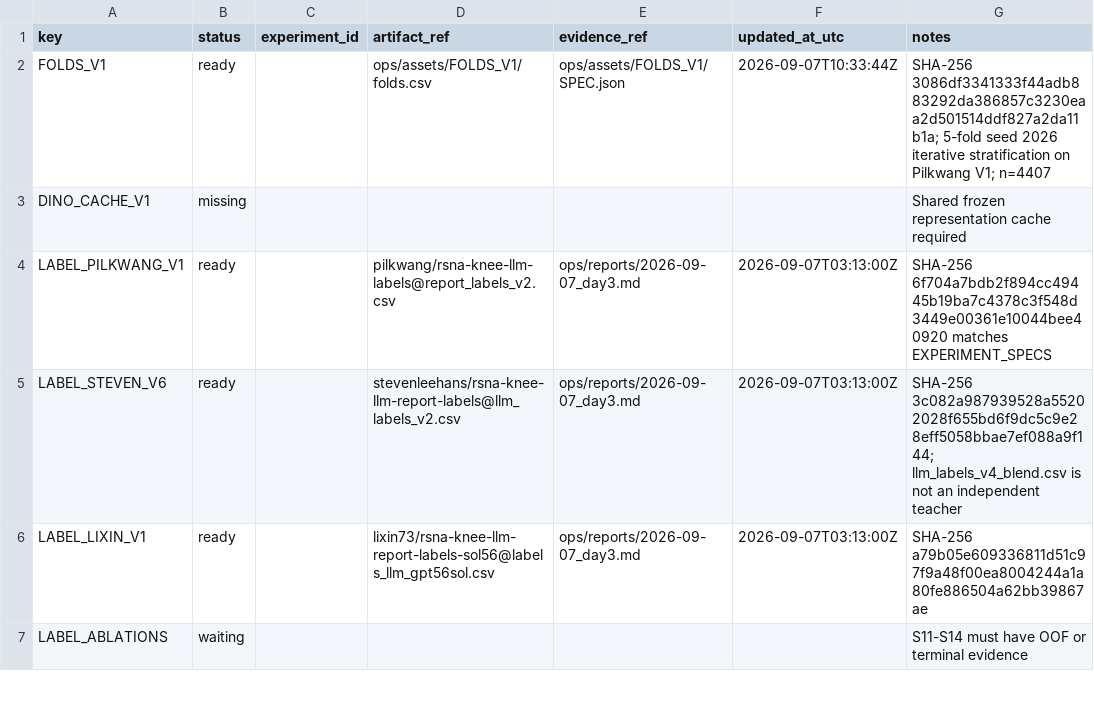
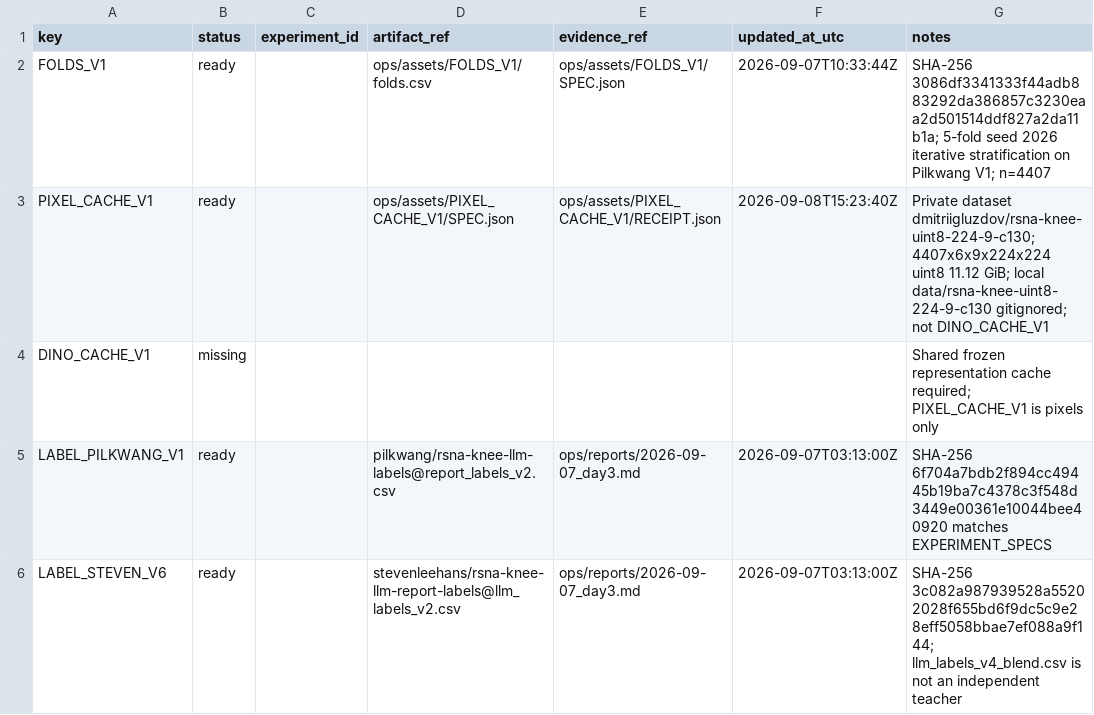
Before and after one commit to Gluzdov-Dmitrii/RSNA-Knee-Abnormality-Detection, a CSV file: ops/promotion_registry.csv, drawn as a sheet; only a part is shown; the shorter side is filled out with more unchanged rows.

```diff
--- a/ops/promotion_registry.csv
+++ b/ops/promotion_registry.csv
@@ -2,3 +2,4 @@ key,status,experiment_id,artifact_ref,evidence_ref,updated_at_utc,notes
 FOLDS_V1,ready,,ops/assets/FOLDS_V1/folds.csv,ops/assets/FOLDS_V1/SPEC.json,2026-09-07T10:33:44Z,SHA-256 3086df3341333f44adb883292da386857c3230eaa2d501514ddf827a2da11b1a; 5-fold seed 2026 iterative stratification on Pilkwang V1; n=4407
-DINO_CACHE_V1,missing,,,,,Shared frozen representation cache required
+PIXEL_CACHE_V1,ready,,ops/assets/PIXEL_CACHE_V1/SPEC.json,ops/assets/PIXEL_CACHE_V1/RECEIPT.json,2026-09-08T15:23:40Z,Private dataset dmitriigluzdov/rsna-knee-uint8-224-9-c130; 4407x6x9x224x224 uint8 11.12 GiB; local data/rsna-knee-uint8-224-9-c130 gitignored; not DINO_CACHE_V1
+DINO_CACHE_V1,missing,,,,,Shared frozen representation cache required; PIXEL_CACHE_V1 is pixels only
 LABEL_PILKWANG_V1,ready,,pilkwang/rsna-knee-llm-labels@report_labels_v2.csv,ops/reports/2026-09-07_day3.md,2026-09-07T03:13:00Z,SHA-256 6f704a7bdb2f894cc49445b19ba7c4378c3f548d3449e00361e10044bee40920 matches EXPERIMENT_SPECS
```
Also changed, not shown: 13 other files.
